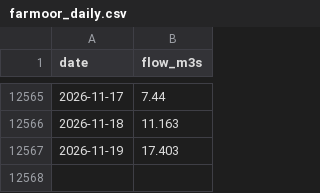
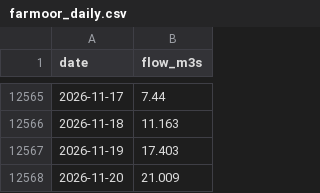
Before and after one commit to robertdoanesolomon/Flag_Predictor, a CSV file: data/termly/farmoor_daily.csv, drawn as a sheet; only a part is shown, gaps mark what is left out; the diff names each change by its address in the sheet, - before the commit and + after, or states it on an @@ line.

```diff
--- a/data/termly/farmoor_daily.csv
+++ b/data/termly/farmoor_daily.csv
+row 12568: 2026-11-20 | 21.009
```
Also changed, not shown: data/termly/ec46_log.csv, data/termly/outlook_history.csv, 7 other files.
